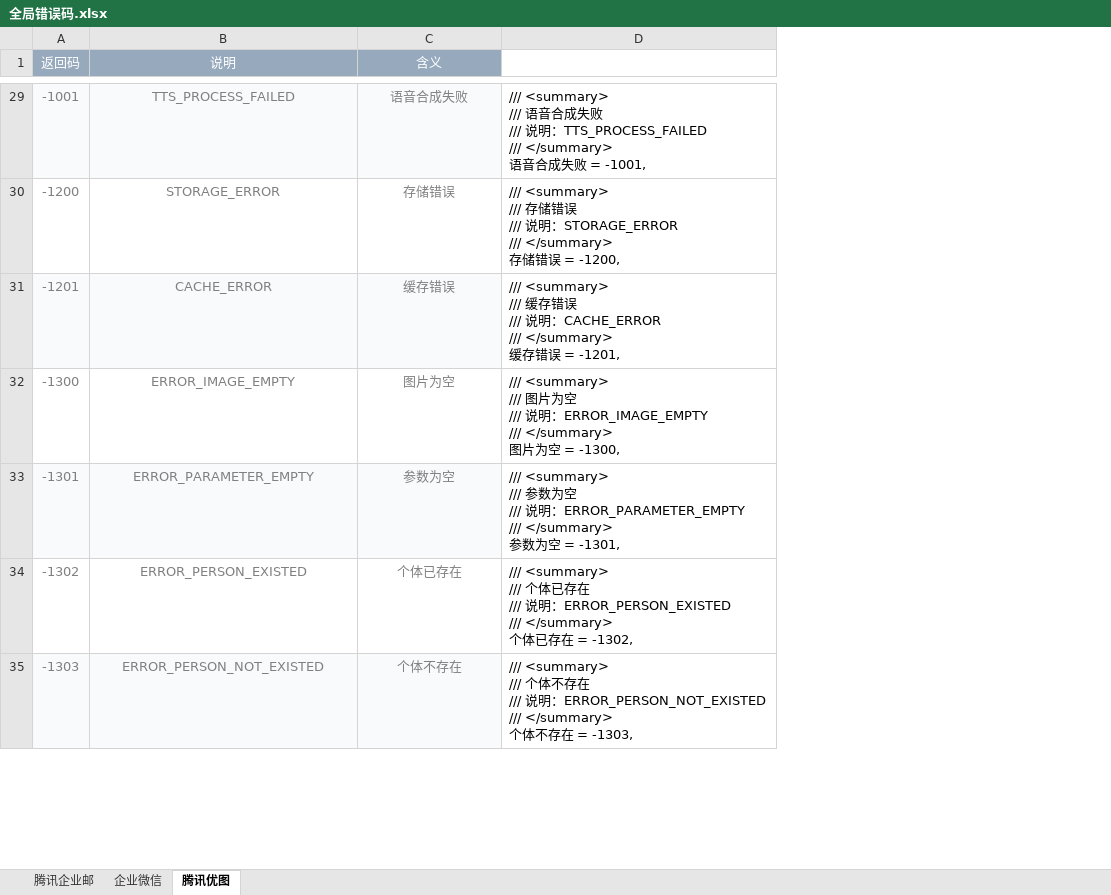
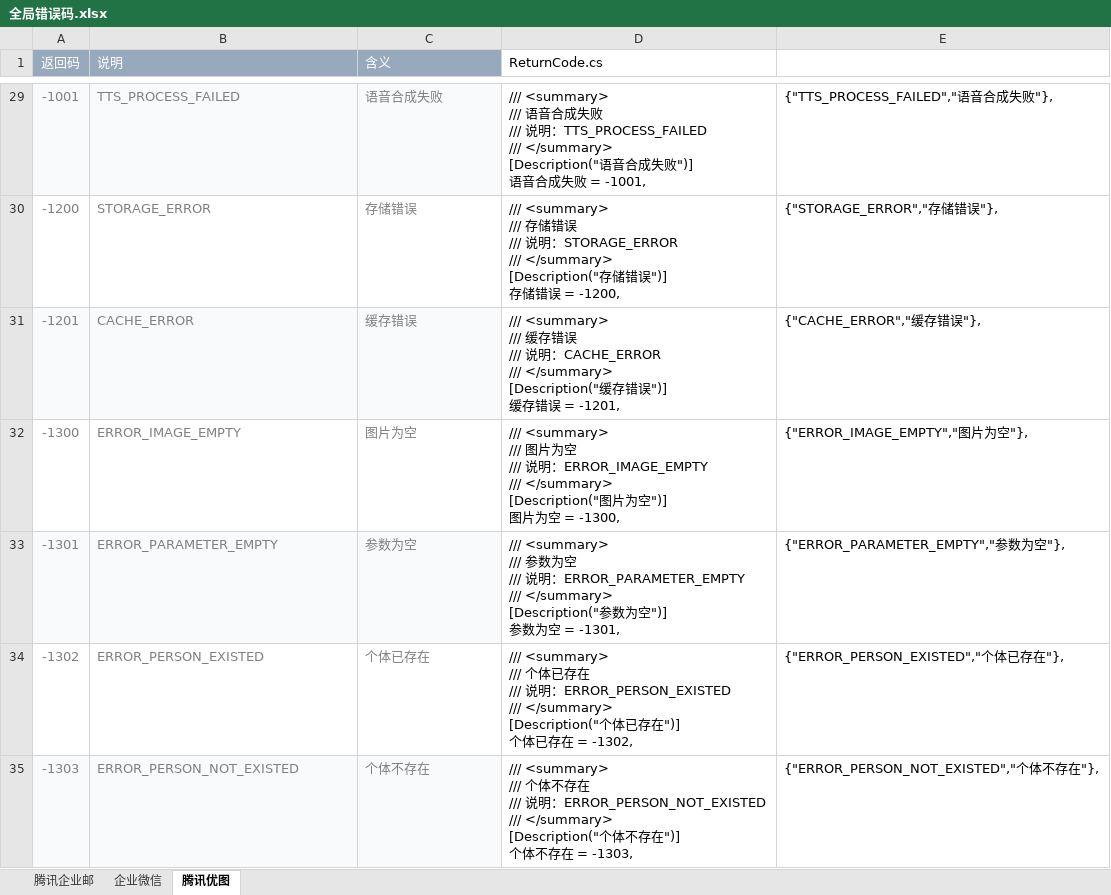
Before and after one commit to arbing/WeixinSDK, an Excel workbook: 全局错误码.xlsx, sheet 腾讯优图, drawn as a sheet; only a part is shown, gaps mark what is left out; values as stored, in another font and other column widths than the file's, no borders; removed rows and columns are numbered as before the commit, all else as after; ↵ is a line break in a cell; the diff covers the shown part only; the diff names each change by its address in the sheet, - before the commit and + after, or states it on an @@ line.

```diff
--- a/全局错误码.xlsx (sheet 腾讯优图)
+++ b/全局错误码.xlsx (sheet 腾讯优图)
-column D, rows 29-35: /// <summary> ↵ /// 语音合成失败 ↵ /// 说明：TTS_PROCESS_FAILED ↵ /// </summary> ↵ 语音合成失败 = -1001, | /// <summary> ↵ /// 存储错误 ↵ /// 说明：STORAGE_ERROR ↵ /// </summary> ↵ 存储错误 = -1200, | /// <summary> ↵ /// 缓存错误 ↵ /// 说明：CACHE_ERROR ↵ /// </summary> ↵ 缓存错误 = -1201, | /// <summary> ↵ /// 图片为空 ↵ /// 说明：ERROR_IMAGE_EMPTY ↵ /// </summary> ↵ 图片为空 = -1300, | /// <summary> ↵ /// 参数为空 ↵ /// 说明：ERROR_PARAMETER_EMPTY ↵ /// </summary> ↵ 参数为空 = -1301, | /// <summary> ↵ /// 个体已存在 ↵ /// 说明：ERROR_PERSON_EXISTED ↵ /// </summary> ↵ 个体已存在 = -1302, | /// <summary> ↵ /// 个体不存在 ↵ /// 说明：ERROR_PERSON_NOT_EXISTED ↵ /// </summary> ↵ 个体不存在 = -1303,
+column D (ReturnCode.cs), rows 29-35: /// <summary> ↵ /// 语音合成失败 ↵ /// 说明：TTS_PROCESS_FAILED ↵ /// </summary> ↵ [Description("语音合成失败")] ↵ 语音合成失败 = -1001, | /// <summary> ↵ /// 存储错误 ↵ /// 说明：STORAGE_ERROR ↵ /// </summary> ↵ [Description("存储错误")] ↵ 存储错误 = -1200, | /// <summary> ↵ /// 缓存错误 ↵ /// 说明：CACHE_ERROR ↵ /// </summary> ↵ [Description("缓存错误")] ↵ 缓存错误 = -1201, | /// <summary> ↵ /// 图片为空 ↵ /// 说明：ERROR_IMAGE_EMPTY ↵ /// </summary> ↵ [Description("图片为空")] ↵ 图片为空 = -1300, | /// <summary> ↵ /// 参数为空 ↵ /// 说明：ERROR_PARAMETER_EMPTY ↵ /// </summary> ↵ [Description("参数为空")] ↵ 参数为空 = -1301, | /// <summary> ↵ /// 个体已存在 ↵ /// 说明：ERROR_PERSON_EXISTED ↵ /// </summary> ↵ [Description("个体已存在")] ↵ 个体已存在 = -1302, | /// <summary> ↵ /// 个体不存在 ↵ /// 说明：ERROR_PERSON_NOT_EXISTED ↵ /// </summary> ↵ [Description("个体不存在")] ↵ 个体不存在 = -1303,
+column E, rows 29-35: {"TTS_PROCESS_FAILED","语音合成失败"}, | {"STORAGE_ERROR","存储错误"}, | {"CACHE_ERROR","缓存错误"}, | {"ERROR_IMAGE_EMPTY","图片为空"}, | {"ERROR_PARAMETER_EMPTY","参数为空"}, | {"ERROR_PERSON_EXISTED","个体已存在"}, | {"ERROR_PERSON_NOT_EXISTED","个体不存在"},
-B1:C1 alignment: center
+B1:C1 alignment: left
-B29:C35 alignment: center
+B29:C35 alignment: left
```
Also changed, not shown: cell formats elsewhere in this sheet, 7 other files.
